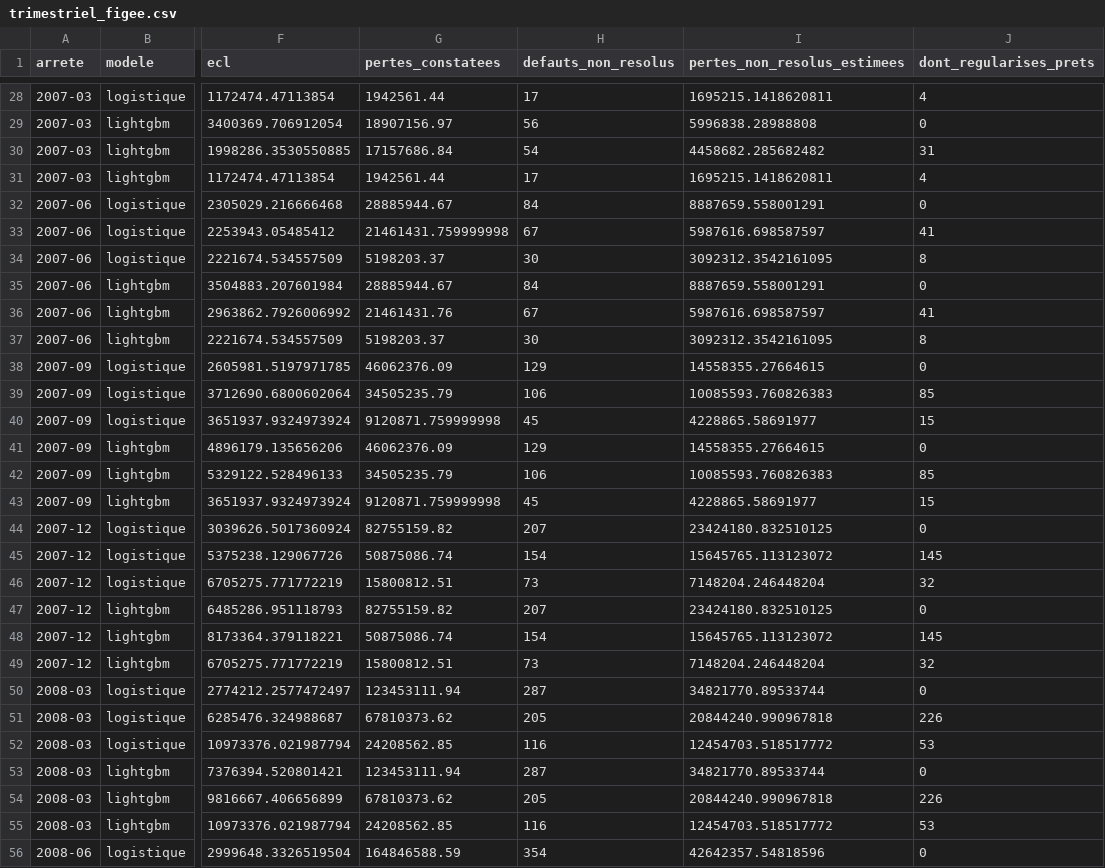
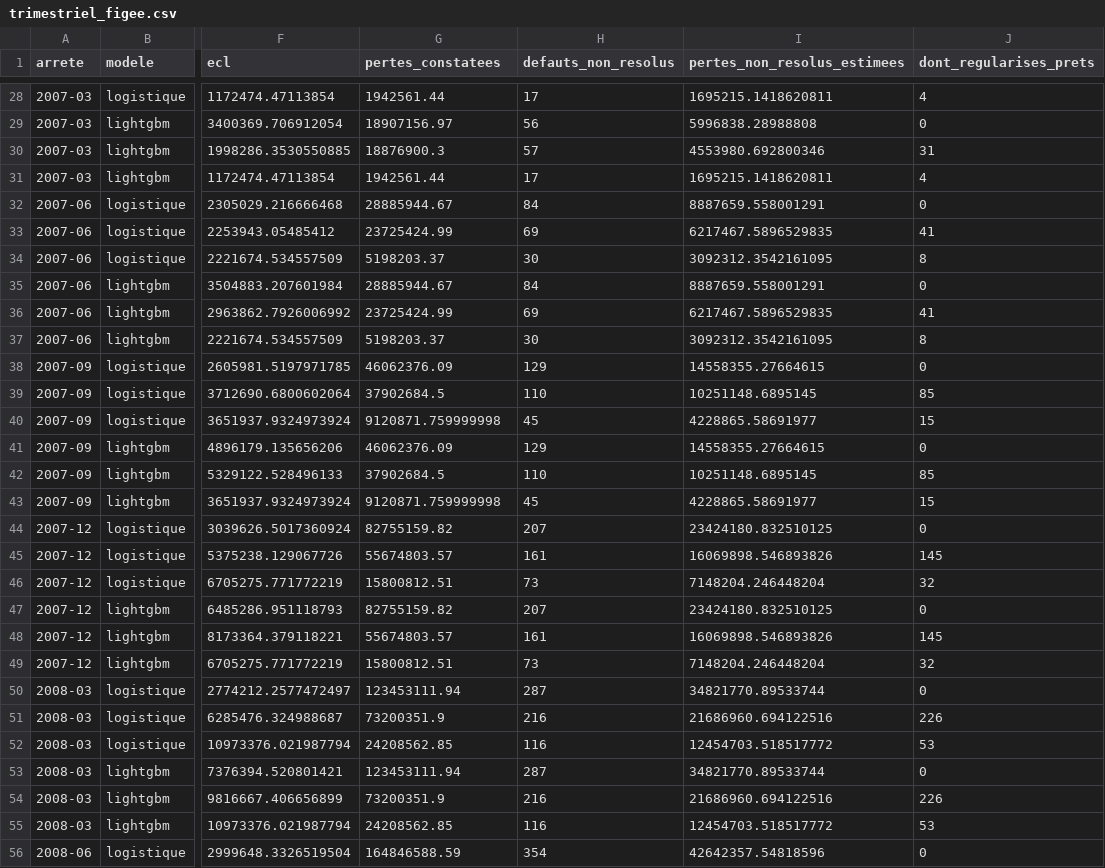
Before and after one commit to selyassine/ecl9, a CSV file: rapport/resultats/trimestriel_figee.csv, drawn as a sheet; only a part is shown, gaps mark what is left out; the diff covers the shown part only; the diff names each change by its address in the sheet, - before the commit and + after, or states it on an @@ line.

```diff
--- a/rapport/resultats/trimestriel_figee.csv
+++ b/rapport/resultats/trimestriel_figee.csv
-G30 (pertes_constatees): 17157686.84
+G30 (pertes_constatees): 18876900.3
-H30 (defauts_non_resolus): 54
+H30 (defauts_non_resolus): 57
-I30 (pertes_non_resolus_estimees): 4458682.285682482
+I30 (pertes_non_resolus_estimees): 4553980.692800346
-G33 (pertes_constatees): 21461431.759999998
+G33 (pertes_constatees): 23725424.99
-H33 (defauts_non_resolus): 67
+H33 (defauts_non_resolus): 69
-I33 (pertes_non_resolus_estimees): 5987616.698587597
+I33 (pertes_non_resolus_estimees): 6217467.5896529835
-G36 (pertes_constatees): 21461431.76
+G36 (pertes_constatees): 23725424.99
-H36 (defauts_non_resolus): 67
+H36 (defauts_non_resolus): 69
-I36 (pertes_non_resolus_estimees): 5987616.698587597
+I36 (pertes_non_resolus_estimees): 6217467.5896529835
-G39 (pertes_constatees): 34505235.79
+G39 (pertes_constatees): 37902684.5
-H39 (defauts_non_resolus): 106
+H39 (defauts_non_resolus): 110
-I39 (pertes_non_resolus_estimees): 10085593.760826383
+I39 (pertes_non_resolus_estimees): 10251148.6895145
-G42 (pertes_constatees): 34505235.79
+G42 (pertes_constatees): 37902684.5
-H42 (defauts_non_resolus): 106
+H42 (defauts_non_resolus): 110
-I42 (pertes_non_resolus_estimees): 10085593.760826383
+I42 (pertes_non_resolus_estimees): 10251148.6895145
-G45 (pertes_constatees): 50875086.74
+G45 (pertes_constatees): 55674803.57
-H45 (defauts_non_resolus): 154
+H45 (defauts_non_resolus): 161
-I45 (pertes_non_resolus_estimees): 15645765.113123072
+I45 (pertes_non_resolus_estimees): 16069898.546893826
-G48 (pertes_constatees): 50875086.74
+G48 (pertes_constatees): 55674803.57
-H48 (defauts_non_resolus): 154
+H48 (defauts_non_resolus): 161
-I48 (pertes_non_resolus_estimees): 15645765.113123072
+I48 (pertes_non_resolus_estimees): 16069898.546893826
-G51 (pertes_constatees): 67810373.62
+G51 (pertes_constatees): 73200351.9
-H51 (defauts_non_resolus): 205
+H51 (defauts_non_resolus): 216
-I51 (pertes_non_resolus_estimees): 20844240.990967818
+I51 (pertes_non_resolus_estimees): 21686960.694122516
-G54 (pertes_constatees): 67810373.62
+G54 (pertes_constatees): 73200351.9
-H54 (defauts_non_resolus): 205
+H54 (defauts_non_resolus): 216
-I54 (pertes_non_resolus_estimees): 20844240.990967818
+I54 (pertes_non_resolus_estimees): 21686960.694122516
```
Also changed, not shown: 109 edited cells elsewhere in this file, rapport/resultats/grille_ponderations.csv, rapport/resultats/lgd_severite_par_cltv.csv, 18 other files.
